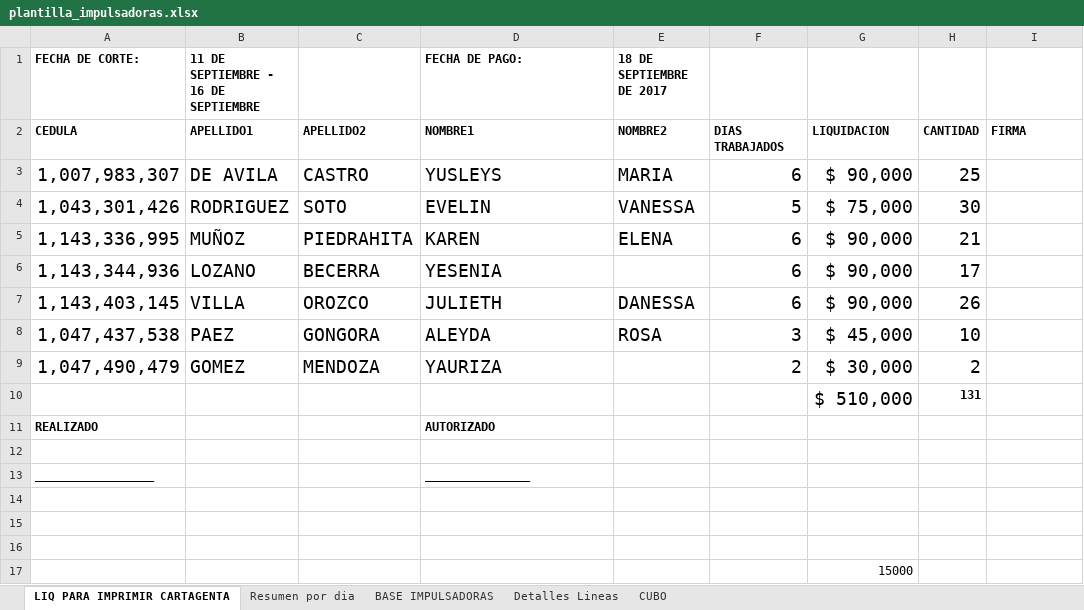
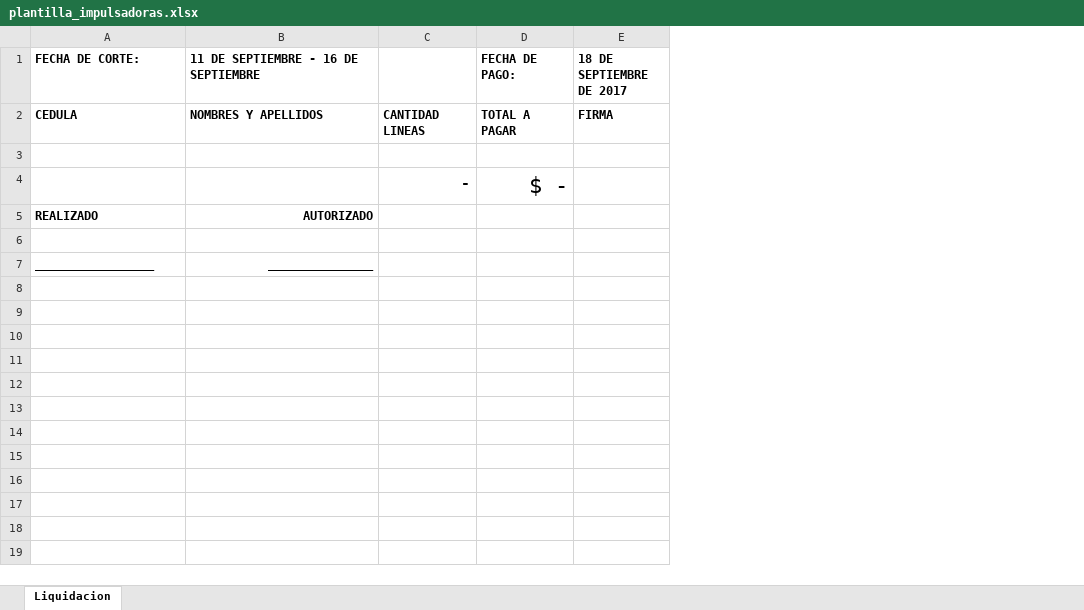
Before and after one commit to ingamartinez/impulsadoras, an Excel workbook: public/excel/plantilla_impulsadoras.xlsx, sheet Liquidacion, drawn as a sheet; values as stored, in another font and other column widths than the file's, no borders; charts and pictures not drawn; removed rows and columns are numbered as before the commit, all else as after; the diff names each change by its address in the sheet, - before the commit and + after, or states it on an @@ line.

```diff
--- a/public/excel/plantilla_impulsadoras.xlsx (sheet Liquidacion)
+++ b/public/excel/plantilla_impulsadoras.xlsx (sheet Liquidacion)
-sheet tab: LIQ PARA IMPRIMIR CARTAGENTA
+sheet tab: Liquidacion
-sheet tab: Resumen por dia
-sheet tab: BASE IMPULSADORAS
-sheet tab: Detalles Lineas
-sheet tab: CUBO
-column B, rows 1-3: 11 DE SEPTIEMBRE - 16 DE SEPTIEMBRE | APELLIDO1 | DE AVILA
-column C, rows 2-3: APELLIDO2 | CASTRO
-column E (18 DE SEPTIEMBRE DE 2017), rows 2-3: NOMBRE2 | MARIA
-column F, rows 2-3: DIAS TRABAJADOS | 6
-column G, rows 2-3: LIQUIDACION | $ 90,000; row 10: $ 510,000
-column H, rows 2-3: CANTIDAD | 25; row 10: 131
+column C, rows 2-4: CANTIDAD LINEAS |  | -
+column D (FECHA DE PAGO:), rows 2-4: TOTAL A PAGAR |  | $ -
-B1: FECHA DE PAGO:
+B1: 11 DE SEPTIEMBRE - 16 DE SEPTIEMBRE
-E1: (empty)
+E1: 18 DE SEPTIEMBRE DE 2017
-B2: NOMBRE1
+B2: NOMBRES Y APELLIDOS
-row 3: 1,007,983,307 | DE AVILA | CASTRO | YUSLEYS | MARIA | 6 | $ 90,000 | 25
+row 3: (empty)
-row 4: 1,043,301,426 | RODRIGUEZ | SOTO | EVELIN | VANESSA | 5 | $ 75,000 | 30
-row 5: 1,143,336,995 | MUÑOZ | PIEDRAHITA | KAREN | ELENA | 6 | $ 90,000 | 21
-row 6: 1,143,344,936 | LOZANO | BECERRA | YESENIA |  | 6 | $ 90,000 | 17
-row 7: 1,143,403,145 | VILLA | OROZCO | JULIETH | DANESSA | 6 | $ 90,000 | 26
-row 8: 1,047,437,538 | PAEZ | GONGORA | ALEYDA | ROSA | 3 | $ 45,000 | 10
-row 9: 1,047,490,479 | GOMEZ | MENDOZA | YAURIZA |  | 2 | $ 30,000 | 2
-B5 alignment: left
+B5 alignment: right
-B7 alignment: left
+B7 alignment: right
-row 14: (empty)
-row 15: (empty)
-row 16: (empty)
-row 17:  |  |  |  |  |  | 15000
```
Also changed, not shown: charts or pictures, 4 other files.
